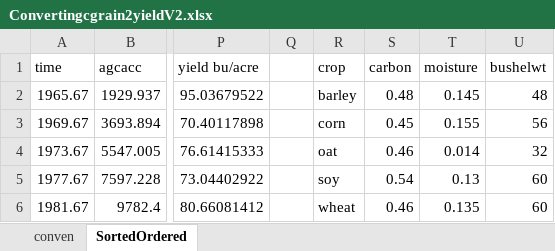
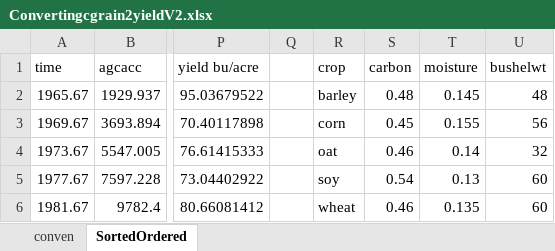
Before and after one commit to jungej62/Carbernza, an Excel workbook: simulations/Convertingcgrain2yieldV2.xlsx, sheet SortedOrdered, drawn as a sheet; only a part is shown, gaps mark what is left out; values as stored, in another font and other column widths than the file's, no borders; the diff names each change by its address in the sheet, - before the commit and + after, or states it on an @@ line.

Commit message:
Validated conven and initiated kernza2
Tweaked crops in conventional simulation and calculated RMSEs, then
introduced a new schedule file "kernza2" that includs IWG, and it works.
Grain yields are a bit low, need to look at ANPP.

```diff
--- a/simulations/Convertingcgrain2yieldV2.xlsx (sheet SortedOrdered)
+++ b/simulations/Convertingcgrain2yieldV2.xlsx (sheet SortedOrdered)
-T4 (moisture): 0.014
+T4 (moisture): 0.14
```
Also changed, not shown: 31 other files.
